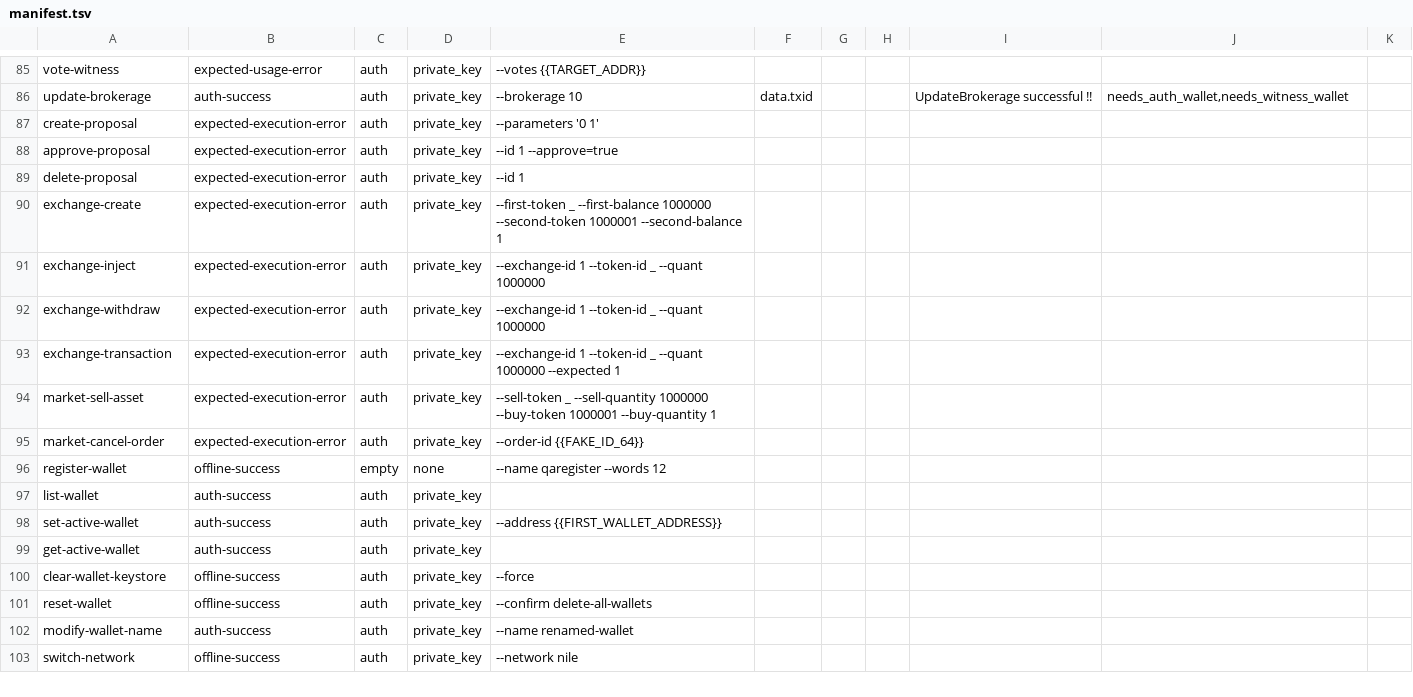
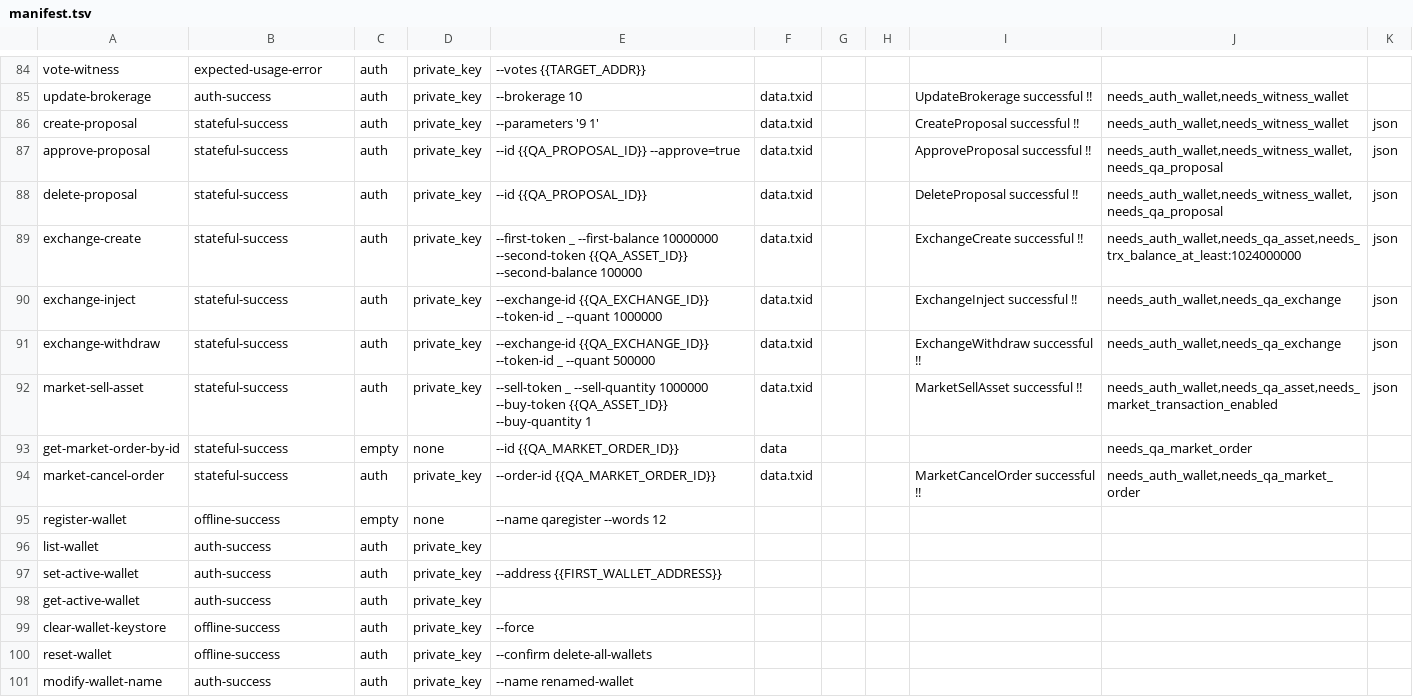
Before and after one commit to tronprotocol/wallet-cli, a TSV file: qa/manifest.tsv, drawn as a sheet; only a part is shown, gaps mark what is left out; the shorter side is filled out with more unchanged rows; the diff covers the shown part only.

Commit message:
fix(cli): tighten standard CLI error handling and trim exchange commands
- Remove deprecated exchange-transaction command from standard CLI
  and user manual (REPL path unchanged).
- Split GasFreeApi.getMessage into REPL-facing (prints + swallows) and
  getMessageOrThrow (standard-CLI-facing, throws IllegalStateException);
  WalletApiWrapper maps the exception to a query_failed CommandErrorException
  so JSON output stays structured.
- gas-free-info now always requires an authenticated wallet, even when
  --address targets another account — the handler's triggerContract call
  requires a non-null wallet. Updated StandardCliRunnerTest accordingly.
- Restore non-paginated WalletApi.listProposals / listExchanges for
  list-proposals and list-exchanges standard CLI commands.
- Expand qa/ harness: +660 lines in qa/lib/cli.sh, manifest/case_resolver
  updates, and task_runner tweaks for broader parity coverage.

```diff
--- a/qa/manifest.tsv
+++ b/qa/manifest.tsv
@@ -86,11 +85,11 @@ vote-witness|expected-usage-error|auth|private_key|--votes {{TARGET_ADDR}}
 update-brokerage|auth-success|auth|private_key|--brokerage 10|data.txid|||UpdateBrokerage successful !!|needs_auth_wallet,needs_witness_wallet
-create-proposal|expected-execution-error|auth|private_key|--parameters '0 1'
-approve-proposal|expected-execution-error|auth|private_key|--id 1 --approve=true
-delete-proposal|expected-execution-error|auth|private_key|--id 1
-exchange-create|expected-execution-error|auth|private_key|--first-token _ --first-balance 1000000 --second-token 1000001 --second-balance 1
-exchange-inject|expected-execution-error|auth|private_key|--exchange-id 1 --token-id _ --quant 1000000
-exchange-withdraw|expected-execution-error|auth|private_key|--exchange-id 1 --token-id _ --quant 1000000
-exchange-transaction|expected-execution-error|auth|private_key|--exchange-id 1 --token-id _ --quant 1000000 --expected 1
-market-sell-asset|expected-execution-error|auth|private_key|--sell-token _ --sell-quantity 1000000 --buy-token 1000001 --buy-quantity 1
-market-cancel-order|expected-execution-error|auth|private_key|--order-id {{FAKE_ID_64}}
+create-proposal|stateful-success|auth|private_key|--parameters '9 1'|data.txid|||CreateProposal successful !!|needs_auth_wallet,needs_witness_wallet|json
+approve-proposal|stateful-success|auth|private_key|--id {{QA_PROPOSAL_ID}} --approve=true|data.txid|||ApproveProposal successful !!|needs_auth_wallet,needs_witness_wallet,needs_qa_proposal|json
+delete-proposal|stateful-success|auth|private_key|--id {{QA_PROPOSAL_ID}}|data.txid|||DeleteProposal successful !!|needs_auth_wallet,needs_witness_wallet,needs_qa_proposal|json
+exchange-create|stateful-success|auth|private_key|--first-token _ --first-balance 10000000 --second-token {{QA_ASSET_ID}} --second-balance 100000|data.txid|||ExchangeCreate successful !!|needs_auth_wallet,needs_qa_asset,needs_trx_balance_at_least:1024000000|json
+exchange-inject|stateful-success|auth|private_key|--exchange-id {{QA_EXCHANGE_ID}} --token-id _ --quant 1000000|data.txid|||ExchangeInject successful !!|needs_auth_wallet,needs_qa_exchange|json
+exchange-withdraw|stateful-success|auth|private_key|--exchange-id {{QA_EXCHANGE_ID}} --token-id _ --quant 500000|data.txid|||ExchangeWithdraw successful !!|needs_auth_wallet,needs_qa_exchange|json
+market-sell-asset|stateful-success|auth|private_key|--sell-token _ --sell-quantity 1000000 --buy-token {{QA_ASSET_ID}} --buy-quantity 1|data.txid|||MarketSellAsset successful !!|needs_auth_wallet,needs_qa_asset,needs_market_transaction_enabled|json
+get-market-order-by-id|stateful-success|empty|none|--id {{QA_MARKET_ORDER_ID}}|data||||needs_qa_market_order
+market-cancel-order|stateful-success|auth|private_key|--order-id {{QA_MARKET_ORDER_ID}}|data.txid|||MarketCancelOrder successful !!|needs_auth_wallet,needs_qa_market_order
 register-wallet|offline-success|empty|none|--name qaregister --words 12
```
Also changed, not shown: 1 added row, 2 removed rows and 33 edited cells elsewhere in this file, 12 other files.
